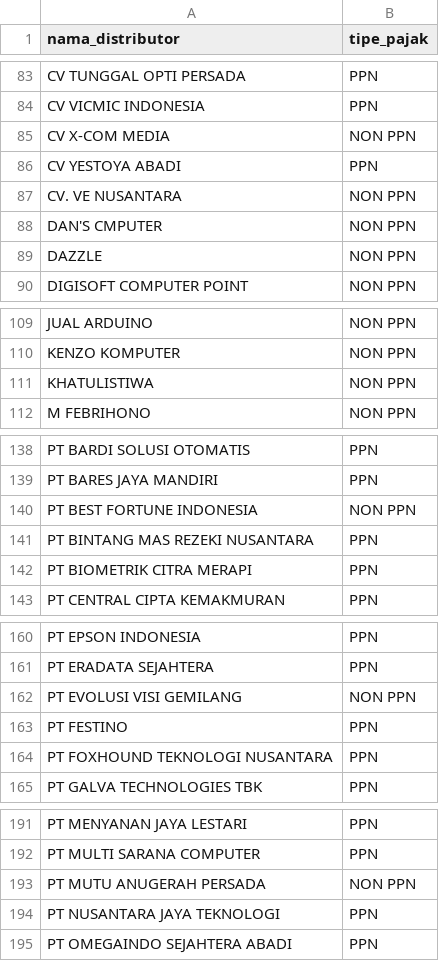
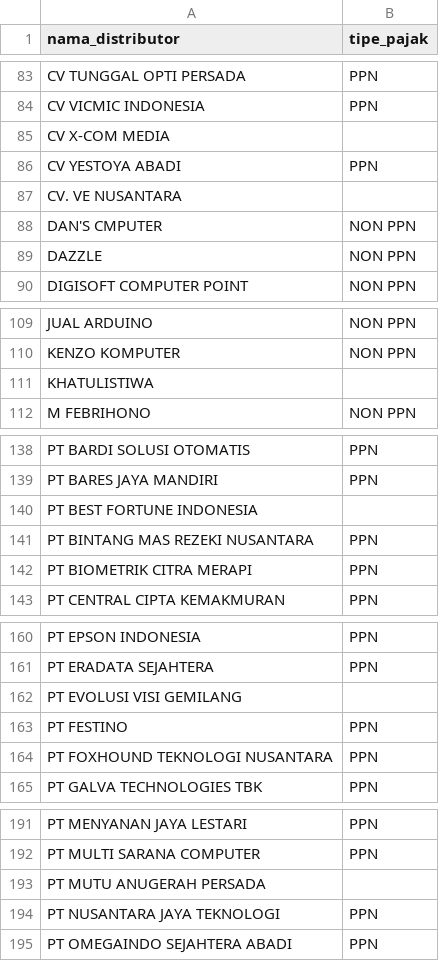
Before and after one commit to AflahFirdaus/api-stok-anandam, a CSV file: src/main/resources/distributor.csv, drawn as a sheet; only a part is shown, gaps mark what is left out; the diff covers the shown part only.

```diff
--- a/src/main/resources/distributor.csv
+++ b/src/main/resources/distributor.csv
@@ -84,5 +84,5 @@ CV TUNGGAL OPTI PERSADA,PPN
 CV VICMIC INDONESIA,PPN
-CV X-COM MEDIA,NON PPN
+CV X-COM MEDIA,
 CV YESTOYA ABADI,PPN
-CV. VE NUSANTARA,NON PPN
+CV. VE NUSANTARA,
 DAN'S CMPUTER,NON PPN
@@ -110,3 +110,3 @@ JUAL ARDUINO,NON PPN
 KENZO KOMPUTER,NON PPN
-KHATULISTIWA,NON PPN
+KHATULISTIWA,
 M FEBRIHONO,NON PPN
@@ -139,3 +139,3 @@ PT BARDI SOLUSI OTOMATIS,PPN
 PT BARES JAYA MANDIRI,PPN
-PT BEST FORTUNE INDONESIA,NON PPN
+PT BEST FORTUNE INDONESIA,
 PT BINTANG MAS REZEKI NUSANTARA,PPN
@@ -161,3 +161,3 @@ PT EPSON INDONESIA,PPN
 PT ERADATA SEJAHTERA,PPN
-PT EVOLUSI VISI GEMILANG,NON PPN
+PT EVOLUSI VISI GEMILANG,
 PT FESTINO,PPN
@@ -192,3 +192,3 @@ PT MENYANAN JAYA LESTARI,PPN
 PT MULTI SARANA COMPUTER,PPN
-PT MUTU ANUGERAH PERSADA,NON PPN
+PT MUTU ANUGERAH PERSADA,
 PT NUSANTARA JAYA TEKNOLOGI,PPN
```
Also changed, not shown: 14 edited cells elsewhere in this file, 2 other files.
